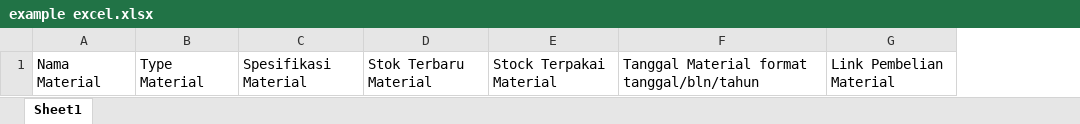
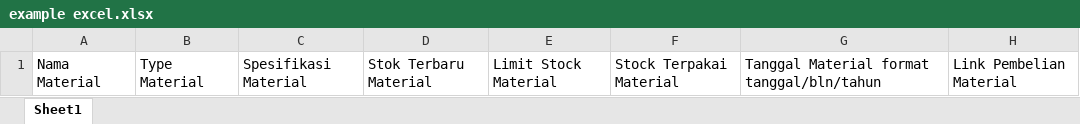
Before and after one commit to denzonn/plnProject, an Excel workbook: public/example excel.xlsx, sheet Sheet1, drawn as a sheet; values as stored, in another font and other column widths than the file's, no borders; the diff names each change by its address in the sheet, - before the commit and + after, or states it on an @@ line.

```diff
--- a/public/example excel.xlsx (sheet Sheet1)
+++ b/public/example excel.xlsx (sheet Sheet1)
+column E, row 1: Limit Stock Material
```
Also changed, not shown: 32 other files.
